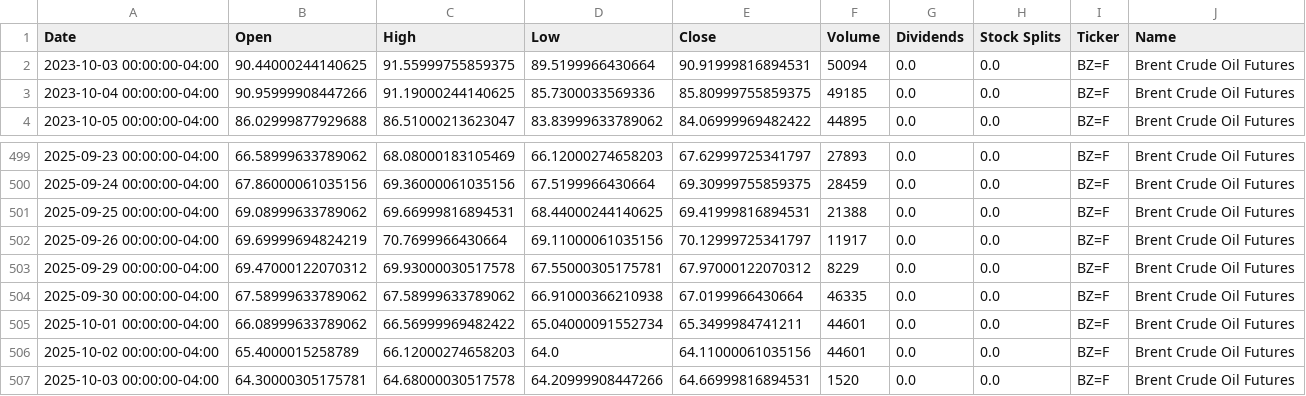
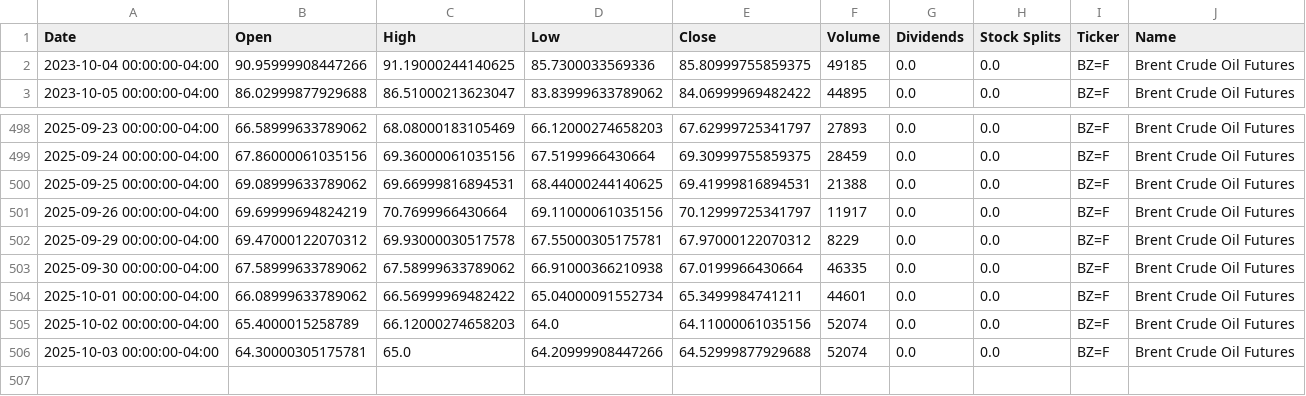
Before and after one commit to dylanmcd0/energy-analysis, a CSV file: data/financial/yfinance/BZ_F.csv, drawn as a sheet; only a part is shown, gaps mark what is left out.

```diff
--- a/data/financial/yfinance/BZ_F.csv
+++ b/data/financial/yfinance/BZ_F.csv
@@ -1,3 +1,2 @@
 Date,Open,High,Low,Close,Volume,Dividends,Stock Splits,Ticker,Name
-2023-10-03 00:00:00-04:00,90.44000244140625,91.55999755859375,89.5199966430664,90.91999816894531,50094,0.0,0.0,BZ=F,Brent Crude Oil Futures
 2023-10-04 00:00:00-04:00,90.95999908447266,91.19000244140625,85.7300033569336,85.80999755859375,49185,0.0,0.0,BZ=F,Brent Crude Oil Futures
@@ -505,3 +504,3 @@ Date,Open,High,Low,Close,Volume,Dividends,Stock Splits,Ticker,Name
 2025-10-01 00:00:00-04:00,66.08999633789062,66.56999969482422,65.04000091552734,65.3499984741211,44601,0.0,0.0,BZ=F,Brent Crude Oil Futures
-2025-10-02 00:00:00-04:00,65.4000015258789,66.12000274658203,64.0,64.11000061035156,44601,0.0,0.0,BZ=F,Brent Crude Oil Futures
-2025-10-03 00:00:00-04:00,64.30000305175781,64.68000030517578,64.20999908447266,64.66999816894531,1520,0.0,0.0,BZ=F,Brent Crude Oil Futures
+2025-10-02 00:00:00-04:00,65.4000015258789,66.12000274658203,64.0,64.11000061035156,52074,0.0,0.0,BZ=F,Brent Crude Oil Futures
+2025-10-03 00:00:00-04:00,64.30000305175781,65.0,64.20999908447266,64.52999877929688,52074,0.0,0.0,BZ=F,Brent Crude Oil Futures
```
Also changed, not shown: data/financial/yfinance/CL_F.csv, data/financial/yfinance/COAL.csv, 18 other files.
